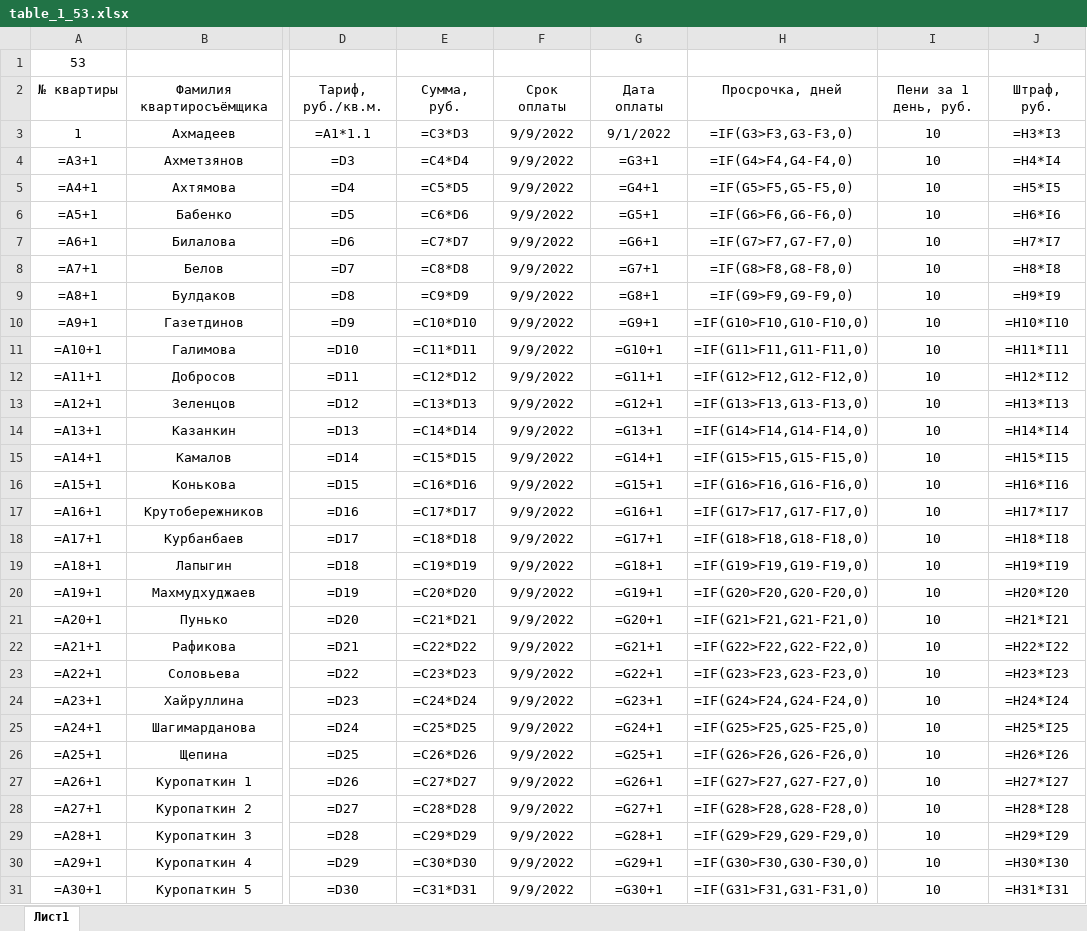
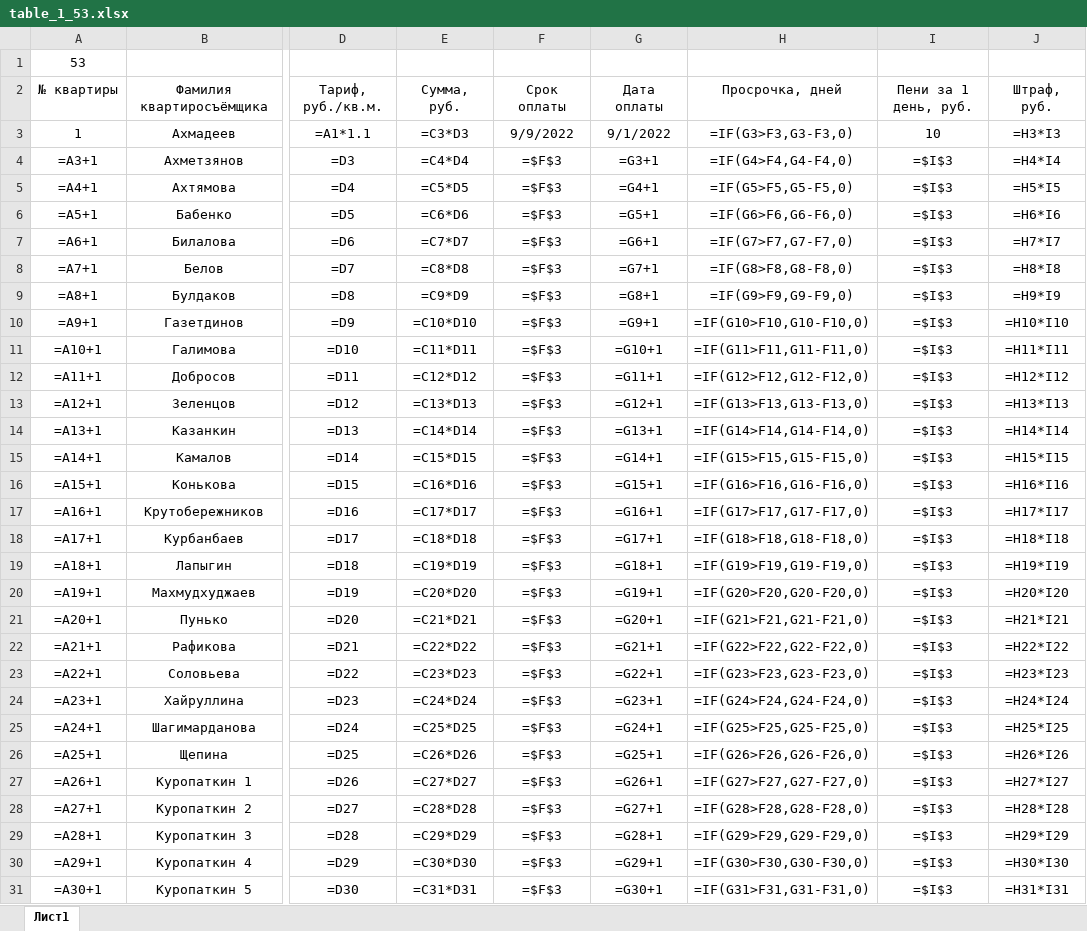
Before and after one commit to Ilya-Petrovich/IT_LR, an Excel workbook: LR3/table_1_53.xlsx, sheet Лист1, drawn as a sheet; only a part is shown, gaps mark what is left out; values as stored, in another font and other column widths than the file's, no borders; formulas are shown in place of their values; the diff covers the shown part only; the diff names each change by its address in the sheet, - before the commit and + after, or states it on an @@ line.

Commit message:
LR3 try x4

```diff
--- a/LR3/table_1_53.xlsx (sheet Лист1)
+++ b/LR3/table_1_53.xlsx (sheet Лист1)
-F4:F31: 9/9/2022
+F4:F31: =$F$3
-I4:I31: 10
+I4:I31: =$I$3
```
Also changed, not shown: 14 edited cells elsewhere in this sheet.
